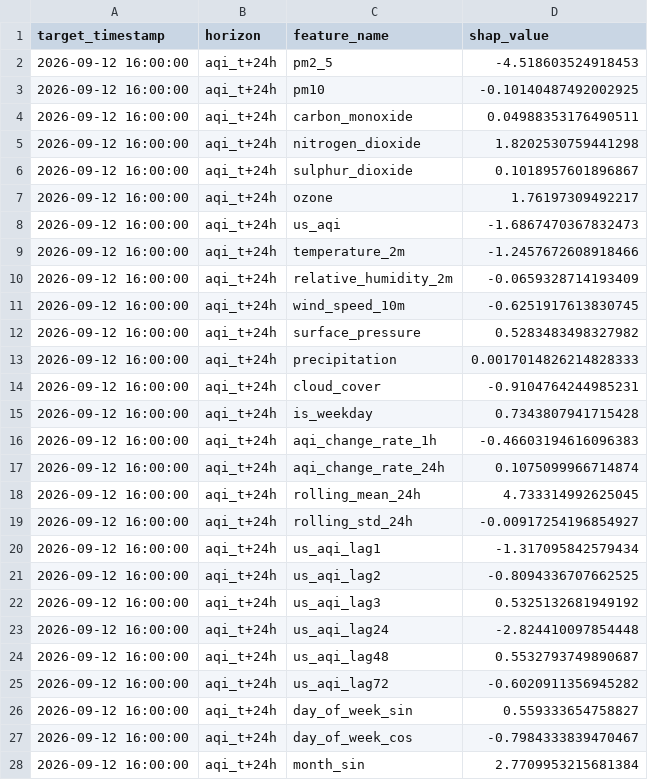
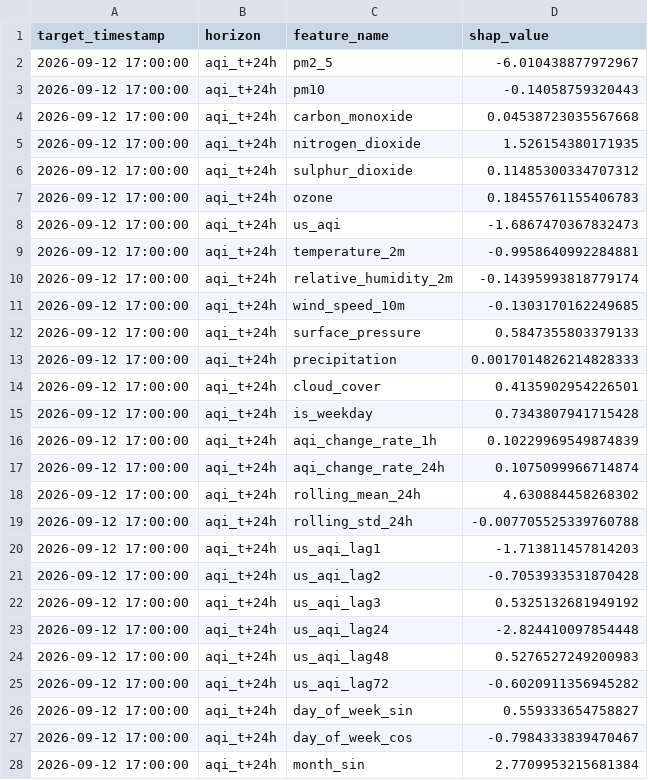
Before and after one commit to SyedAnasAzim/AQI-prediction, a CSV file: data/aqi_shap_values.csv, drawn as a sheet; only a part is shown; the diff covers the shown part only.

```diff
--- a/data/aqi_shap_values.csv
+++ b/data/aqi_shap_values.csv
@@ -1,28 +1,28 @@
 target_timestamp,horizon,feature_name,shap_value
-2026-09-12 16:00:00,aqi_t+24h,pm2_5,-4.518603524918453
-2026-09-12 16:00:00,aqi_t+24h,pm10,-0.10140487492002925
-2026-09-12 16:00:00,aqi_t+24h,carbon_monoxide,0.04988353176490511
-2026-09-12 16:00:00,aqi_t+24h,nitrogen_dioxide,1.8202530759441298
-2026-09-12 16:00:00,aqi_t+24h,sulphur_dioxide,0.1018957601896867
-2026-09-12 16:00:00,aqi_t+24h,ozone,1.76197309492217
-2026-09-12 16:00:00,aqi_t+24h,us_aqi,-1.6867470367832473
-2026-09-12 16:00:00,aqi_t+24h,temperature_2m,-1.2457672608918466
-2026-09-12 16:00:00,aqi_t+24h,relative_humidity_2m,-0.0659328714193409
-2026-09-12 16:00:00,aqi_t+24h,wind_speed_10m,-0.6251917613830745
-2026-09-12 16:00:00,aqi_t+24h,surface_pressure,0.5283483498327982
-2026-09-12 16:00:00,aqi_t+24h,precipitation,0.0017014826214828333
-2026-09-12 16:00:00,aqi_t+24h,cloud_cover,-0.9104764244985231
-2026-09-12 16:00:00,aqi_t+24h,is_weekday,0.7343807941715428
-2026-09-12 16:00:00,aqi_t+24h,aqi_change_rate_1h,-0.46603194616096383
-2026-09-12 16:00:00,aqi_t+24h,aqi_change_rate_24h,0.1075099966714874
-2026-09-12 16:00:00,aqi_t+24h,rolling_mean_24h,4.733314992625045
-2026-09-12 16:00:00,aqi_t+24h,rolling_std_24h,-0.00917254196854927
-2026-09-12 16:00:00,aqi_t+24h,us_aqi_lag1,-1.317095842579434
-2026-09-12 16:00:00,aqi_t+24h,us_aqi_lag2,-0.8094336707662525
-2026-09-12 16:00:00,aqi_t+24h,us_aqi_lag3,0.5325132681949192
-2026-09-12 16:00:00,aqi_t+24h,us_aqi_lag24,-2.824410097854448
-2026-09-12 16:00:00,aqi_t+24h,us_aqi_lag48,0.5532793749890687
-2026-09-12 16:00:00,aqi_t+24h,us_aqi_lag72,-0.6020911356945282
-2026-09-12 16:00:00,aqi_t+24h,day_of_week_sin,0.559333654758827
-2026-09-12 16:00:00,aqi_t+24h,day_of_week_cos,-0.7984333839470467
-2026-09-12 16:00:00,aqi_t+24h,month_sin,2.7709953215681384
+2026-09-12 17:00:00,aqi_t+24h,pm2_5,-6.010438877972967
+2026-09-12 17:00:00,aqi_t+24h,pm10,-0.14058759320443
+2026-09-12 17:00:00,aqi_t+24h,carbon_monoxide,0.04538723035567668
+2026-09-12 17:00:00,aqi_t+24h,nitrogen_dioxide,1.526154380171935
+2026-09-12 17:00:00,aqi_t+24h,sulphur_dioxide,0.11485300334707312
+2026-09-12 17:00:00,aqi_t+24h,ozone,0.18455761155406783
+2026-09-12 17:00:00,aqi_t+24h,us_aqi,-1.6867470367832473
+2026-09-12 17:00:00,aqi_t+24h,temperature_2m,-0.9958640992284881
+2026-09-12 17:00:00,aqi_t+24h,relative_humidity_2m,-0.14395993818779174
+2026-09-12 17:00:00,aqi_t+24h,wind_speed_10m,-0.1303170162249685
+2026-09-12 17:00:00,aqi_t+24h,surface_pressure,0.5847355803379133
+2026-09-12 17:00:00,aqi_t+24h,precipitation,0.0017014826214828333
+2026-09-12 17:00:00,aqi_t+24h,cloud_cover,0.4135902954226501
+2026-09-12 17:00:00,aqi_t+24h,is_weekday,0.7343807941715428
+2026-09-12 17:00:00,aqi_t+24h,aqi_change_rate_1h,0.10229969549874839
+2026-09-12 17:00:00,aqi_t+24h,aqi_change_rate_24h,0.1075099966714874
+2026-09-12 17:00:00,aqi_t+24h,rolling_mean_24h,4.630884458268302
+2026-09-12 17:00:00,aqi_t+24h,rolling_std_24h,-0.007705525339760788
+2026-09-12 17:00:00,aqi_t+24h,us_aqi_lag1,-1.713811457814203
+2026-09-12 17:00:00,aqi_t+24h,us_aqi_lag2,-0.7053933531870428
+2026-09-12 17:00:00,aqi_t+24h,us_aqi_lag3,0.5325132681949192
+2026-09-12 17:00:00,aqi_t+24h,us_aqi_lag24,-2.824410097854448
+2026-09-12 17:00:00,aqi_t+24h,us_aqi_lag48,0.5276527249200983
+2026-09-12 17:00:00,aqi_t+24h,us_aqi_lag72,-0.6020911356945282
+2026-09-12 17:00:00,aqi_t+24h,day_of_week_sin,0.559333654758827
+2026-09-12 17:00:00,aqi_t+24h,day_of_week_cos,-0.7984333839470467
+2026-09-12 17:00:00,aqi_t+24h,month_sin,2.7709953215681384
```
Also changed, not shown: 130 edited cells elsewhere in this file, predictions_log.csv.
